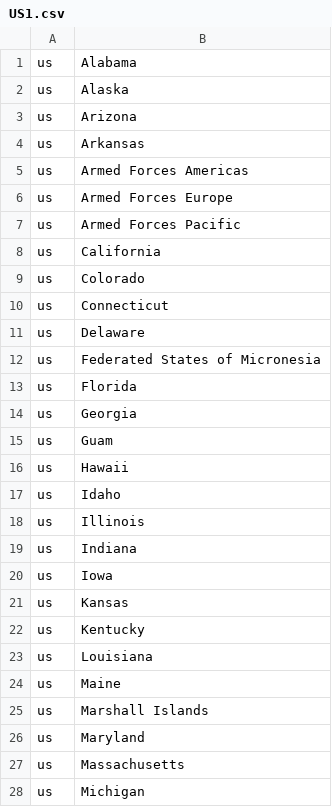
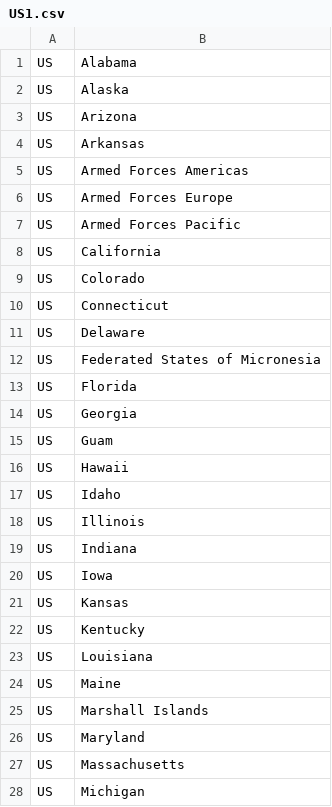
Before and after one commit to withAI666/table, a CSV file: US1.csv, drawn as a sheet; only a part is shown; the diff covers the shown part only.

Commit message:
Add files via upload

```diff
--- a/US1.csv
+++ b/US1.csv
@@ -1,28 +1,28 @@
-us,Alabama
-us,Alaska
-us,Arizona
-us,Arkansas
-us,Armed Forces Americas
-us,Armed Forces Europe
-us,Armed Forces Pacific
-us,California
-us,Colorado
-us,Connecticut
-us,Delaware
-us,Federated States of Micronesia
-us,Florida
-us,Georgia
-us,Guam
-us,Hawaii
-us,Idaho
-us,Illinois
-us,Indiana
-us,Iowa
-us,Kansas
-us,Kentucky
-us,Louisiana
-us,Maine
-us,Marshall Islands
-us,Maryland
-us,Massachusetts
-us,Michigan
+US,Alabama
+US,Alaska
+US,Arizona
+US,Arkansas
+US,Armed Forces Americas
+US,Armed Forces Europe
+US,Armed Forces Pacific
+US,California
+US,Colorado
+US,Connecticut
+US,Delaware
+US,Federated States of Micronesia
+US,Florida
+US,Georgia
+US,Guam
+US,Hawaii
+US,Idaho
+US,Illinois
+US,Indiana
+US,Iowa
+US,Kansas
+US,Kentucky
+US,Louisiana
+US,Maine
+US,Marshall Islands
+US,Maryland
+US,Massachusetts
+US,Michigan
```
Also changed, not shown: 32 edited cells elsewhere in this file.
